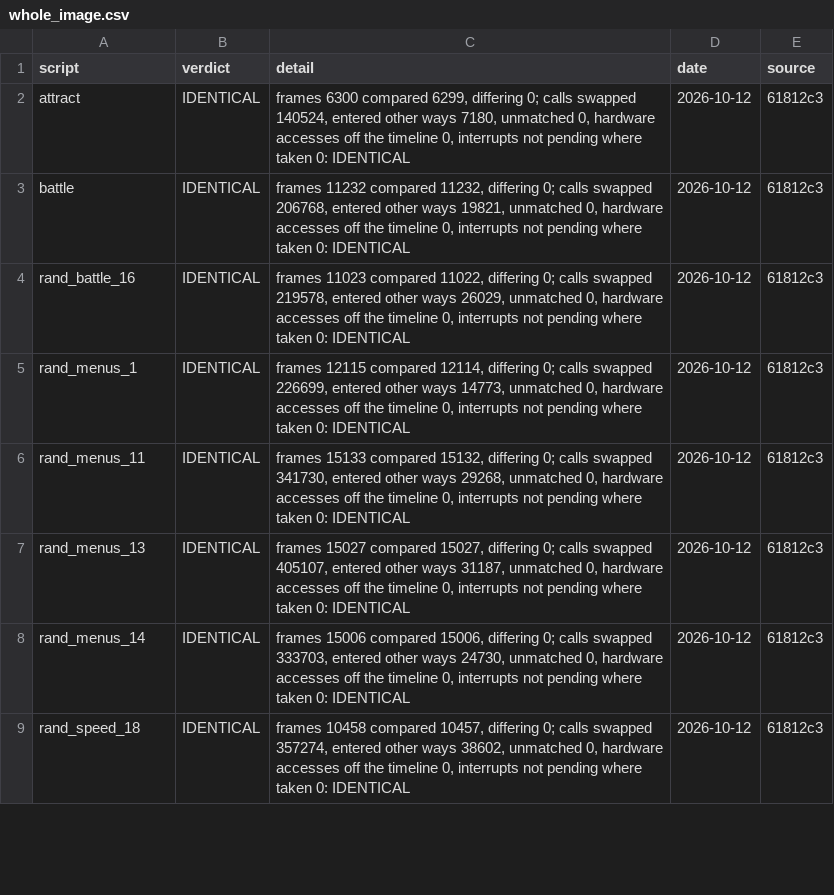
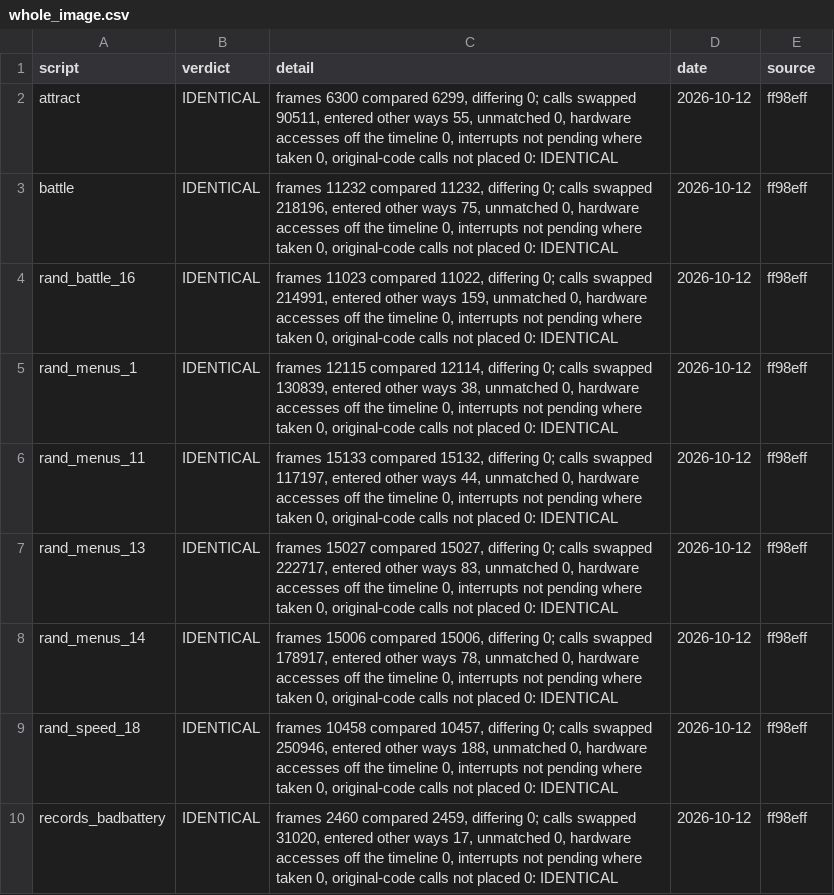
Before and after one commit to Mabec-games/Stunt-Race-FX-DECOMP, a CSV file: config/stuntracefx/whole_image.csv, drawn as a sheet; only a part is shown; the diff covers the shown part only.

Commit message:
Record the gates at ff98eff and refresh progress

```diff
--- a/config/stuntracefx/whole_image.csv
+++ b/config/stuntracefx/whole_image.csv
@@ -1,9 +1,10 @@
 script,verdict,detail,date,source
-attract,IDENTICAL,"frames 6300 compared 6299, differing 0; calls swapped 140524, entered other ways 7180, unmatched 0, hardware accesses off the timeline 0, interrupts not pending where taken 0: IDENTICAL",2026-10-12,61812c3
-battle,IDENTICAL,"frames 11232 compared 11232, differing 0; calls swapped 206768, entered other ways 19821, unmatched 0, hardware accesses off the timeline 0, interrupts not pending where taken 0: IDENTICAL",2026-10-12,61812c3
-rand_battle_16,IDENTICAL,"frames 11023 compared 11022, differing 0; calls swapped 219578, entered other ways 26029, unmatched 0, hardware accesses off the timeline 0, interrupts not pending where taken 0: IDENTICAL",2026-10-12,61812c3
-rand_menus_1,IDENTICAL,"frames 12115 compared 12114, differing 0; calls swapped 226699, entered other ways 14773, unmatched 0, hardware accesses off the timeline 0, interrupts not pending where taken 0: IDENTICAL",2026-10-12,61812c3
-rand_menus_11,IDENTICAL,"frames 15133 compared 15132, differing 0; calls swapped 341730, entered other ways 29268, unmatched 0, hardware accesses off the timeline 0, interrupts not pending where taken 0: IDENTICAL",2026-10-12,61812c3
-rand_menus_13,IDENTICAL,"frames 15027 compared 15027, differing 0; calls swapped 405107, entered other ways 31187, unmatched 0, hardware accesses off the timeline 0, interrupts not pending where taken 0: IDENTICAL",2026-10-12,61812c3
-rand_menus_14,IDENTICAL,"frames 15006 compared 15006, differing 0; calls swapped 333703, entered other ways 24730, unmatched 0, hardware accesses off the timeline 0, interrupts not pending where taken 0: IDENTICAL",2026-10-12,61812c3
-rand_speed_18,IDENTICAL,"frames 10458 compared 10457, differing 0; calls swapped 357274, entered other ways 38602, unmatched 0, hardware accesses off the timeline 0, interrupts not pending where taken 0: IDENTICAL",2026-10-12,61812c3
+attract,IDENTICAL,"frames 6300 compared 6299, differing 0; calls swapped 90511, entered other ways 55, unmatched 0, hardware accesses off the timeline 0, interrupts not pending where taken 0, original-code calls not placed 0: IDENTICAL",2026-10-12,ff98eff
+battle,IDENTICAL,"frames 11232 compared 11232, differing 0; calls swapped 218196, entered other ways 75, unmatched 0, hardware accesses off the timeline 0, interrupts not pending where taken 0, original-code calls not placed 0: IDENTICAL",2026-10-12,ff98eff
+rand_battle_16,IDENTICAL,"frames 11023 compared 11022, differing 0; calls swapped 214991, entered other ways 159, unmatched 0, hardware accesses off the timeline 0, interrupts not pending where taken 0, original-code calls not placed 0: IDENTICAL",2026-10-12,ff98eff
+rand_menus_1,IDENTICAL,"frames 12115 compared 12114, differing 0; calls swapped 130839, entered other ways 38, unmatched 0, hardware accesses off the timeline 0, interrupts not pending where taken 0, original-code calls not placed 0: IDENTICAL",2026-10-12,ff98eff
+rand_menus_11,IDENTICAL,"frames 15133 compared 15132, differing 0; calls swapped 117197, entered other ways 44, unmatched 0, hardware accesses off the timeline 0, interrupts not pending where taken 0, original-code calls not placed 0: IDENTICAL",2026-10-12,ff98eff
+rand_menus_13,IDENTICAL,"frames 15027 compared 15027, differing 0; calls swapped 222717, entered other ways 83, unmatched 0, hardware accesses off the timeline 0, interrupts not pending where taken 0, original-code calls not placed 0: IDENTICAL",2026-10-12,ff98eff
+rand_menus_14,IDENTICAL,"frames 15006 compared 15006, differing 0; calls swapped 178917, entered other ways 78, unmatched 0, hardware accesses off the timeline 0, interrupts not pending where taken 0, original-code calls not placed 0: IDENTICAL",2026-10-12,ff98eff
+rand_speed_18,IDENTICAL,"frames 10458 compared 10457, differing 0; calls swapped 250946, entered other ways 188, unmatched 0, hardware accesses off the timeline 0, interrupts not pending where taken 0, original-code calls not placed 0: IDENTICAL",2026-10-12,ff98eff
+records_badbattery,IDENTICAL,"frames 2460 compared 2459, differing 0; calls swapped 31020, entered other ways 17, unmatched 0, hardware accesses off the timeline 0, interrupts not pending where taken 0, original-code calls not placed 0: IDENTICAL",2026-10-12,ff98eff
```
Also changed, not shown: 18 edited cells elsewhere in this file, config/stuntracefx/t3_live.csv, 2 other files.
